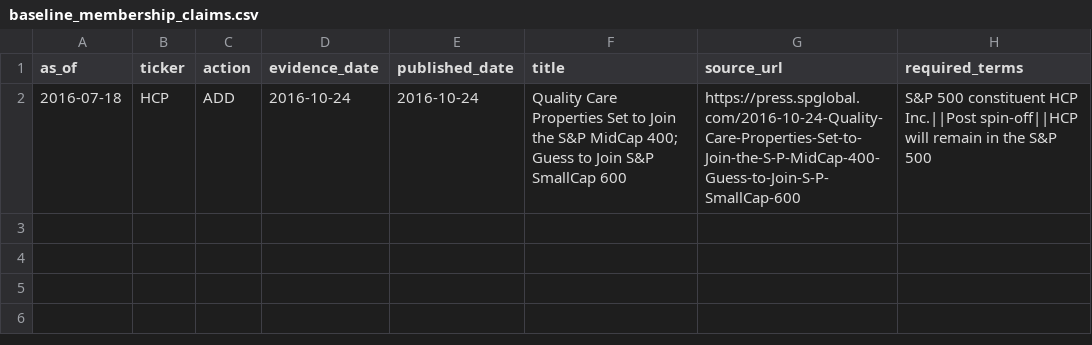
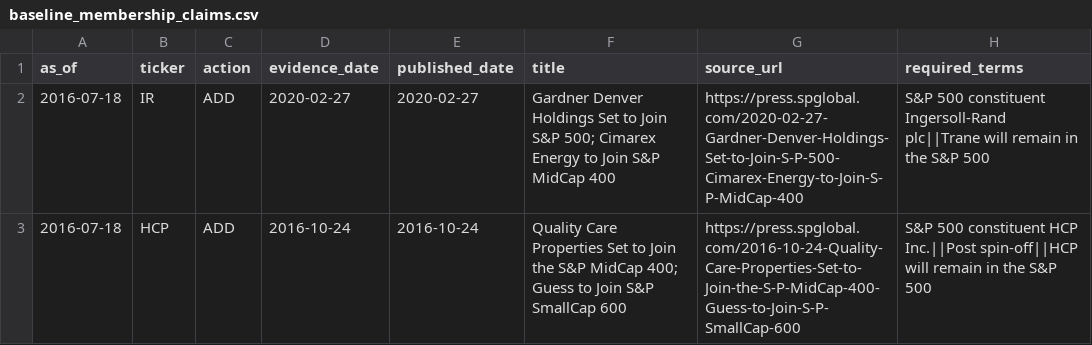
Before and after one commit to herdsignal/herdsignal, a CSV file: data/herd/baseline_membership_claims.csv, drawn as a sheet.

```diff
--- a/data/herd/baseline_membership_claims.csv
+++ b/data/herd/baseline_membership_claims.csv
@@ -1,2 +1,3 @@
 as_of,ticker,action,evidence_date,published_date,title,source_url,required_terms
+2016-07-18,IR,ADD,2020-02-27,2020-02-27,Gardner Denver Holdings Set to Join S&P 500; Cimarex Energy to Join S&P MidCap 400,https://press.spglobal.com/2020-02-27-Gardner-Denver-Holdings-Set-to-Join-S-P-500-Cimarex-Energy-to-Join-S-P-MidCap-400,S&P 500 constituent Ingersoll-Rand plc||Trane will remain in the S&P 500
 2016-07-18,HCP,ADD,2016-10-24,2016-10-24,Quality Care Properties Set to Join the S&P MidCap 400; Guess to Join S&P SmallCap 600,https://press.spglobal.com/2016-10-24-Quality-Care-Properties-Set-to-Join-the-S-P-MidCap-400-Guess-to-Join-S-P-SmallCap-600,S&P 500 constituent HCP Inc.||Post spin-off||HCP will remain in the S&P 500
```
Also changed, not shown: data/herd/corporate_continuity_claims.csv, 4 other files.
